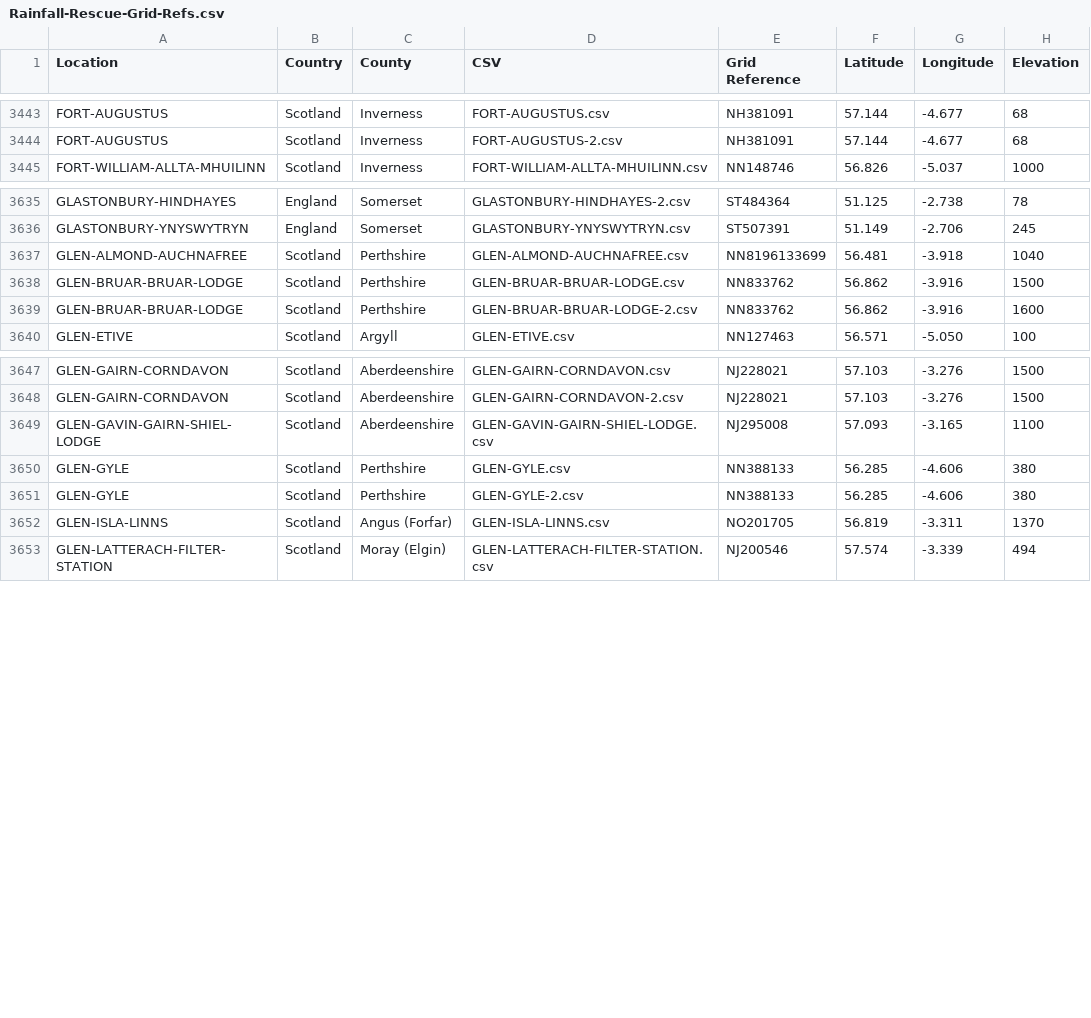
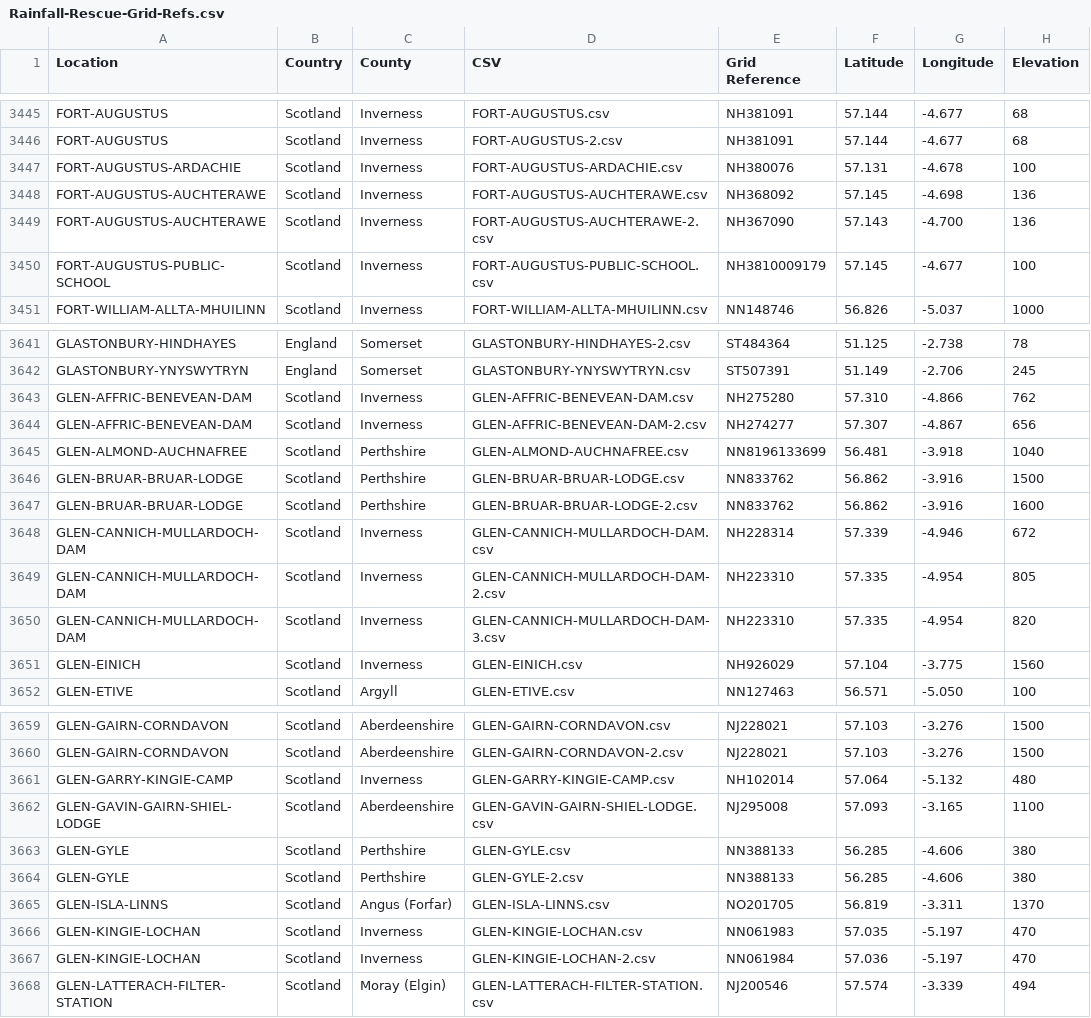
Before and after one commit to rjmeats/BritishRainfall, a CSV file: Locations/Rainfall-Rescue-Grid-Refs.csv, drawn as a sheet; only a part is shown, gaps mark what is left out; the diff covers the shown part only; the diff names each change by its address in the sheet, - before the commit and + after, or states it on an @@ line.

```diff
--- a/Locations/Rainfall-Rescue-Grid-Refs.csv
+++ b/Locations/Rainfall-Rescue-Grid-Refs.csv
+row 3447: FORT-AUGUSTUS-ARDACHIE | Scotland | Inverness | FORT-AUGUSTUS-ARDACHIE.csv | NH380076 | 57.131 | -4.678 | 100
+row 3448: FORT-AUGUSTUS-AUCHTERAWE | Scotland | Inverness | FORT-AUGUSTUS-AUCHTERAWE.csv | NH368092 | 57.145 | -4.698 | 136
+row 3449: FORT-AUGUSTUS-AUCHTERAWE | Scotland | Inverness | FORT-AUGUSTUS-AUCHTERAWE-2.csv | NH367090 | 57.143 | -4.700 | 136
+row 3450: FORT-AUGUSTUS-PUBLIC-SCHOOL | Scotland | Inverness | FORT-AUGUSTUS-PUBLIC-SCHOOL.csv | NH3810009179 | 57.145 | -4.677 | 100
+row 3643: GLEN-AFFRIC-BENEVEAN-DAM | Scotland | Inverness | GLEN-AFFRIC-BENEVEAN-DAM.csv | NH275280 | 57.310 | -4.866 | 762
+row 3644: GLEN-AFFRIC-BENEVEAN-DAM | Scotland | Inverness | GLEN-AFFRIC-BENEVEAN-DAM-2.csv | NH274277 | 57.307 | -4.867 | 656
+row 3648: GLEN-CANNICH-MULLARDOCH-DAM | Scotland | Inverness | GLEN-CANNICH-MULLARDOCH-DAM.csv | NH228314 | 57.339 | -4.946 | 672
+row 3649: GLEN-CANNICH-MULLARDOCH-DAM | Scotland | Inverness | GLEN-CANNICH-MULLARDOCH-DAM-2.csv | NH223310 | 57.335 | -4.954 | 805
+row 3650: GLEN-CANNICH-MULLARDOCH-DAM | Scotland | Inverness | GLEN-CANNICH-MULLARDOCH-DAM-3.csv | NH223310 | 57.335 | -4.954 | 820
+row 3651: GLEN-EINICH | Scotland | Inverness | GLEN-EINICH.csv | NH926029 | 57.104 | -3.775 | 1560
+row 3661: GLEN-GARRY-KINGIE-CAMP | Scotland | Inverness | GLEN-GARRY-KINGIE-CAMP.csv | NH102014 | 57.064 | -5.132 | 480
+row 3666: GLEN-KINGIE-LOCHAN | Scotland | Inverness | GLEN-KINGIE-LOCHAN.csv | NN061983 | 57.035 | -5.197 | 470
+row 3667: GLEN-KINGIE-LOCHAN | Scotland | Inverness | GLEN-KINGIE-LOCHAN-2.csv | NN061984 | 57.036 | -5.197 | 470
```
Also changed, not shown: 5 added rows elsewhere in this file, Locations/Rainfall-Rescue-Concatenation-Summary.csv, 7 other files.
